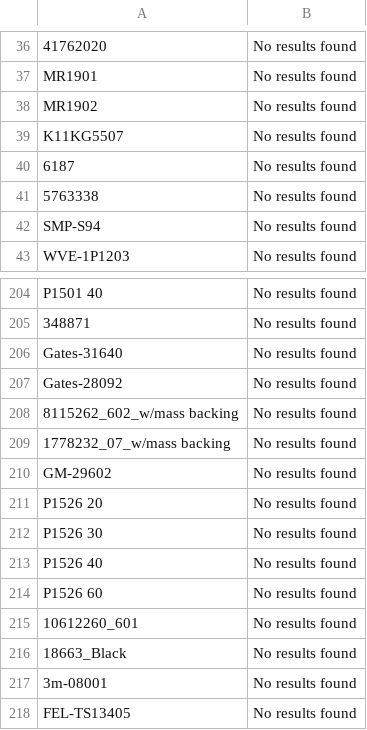
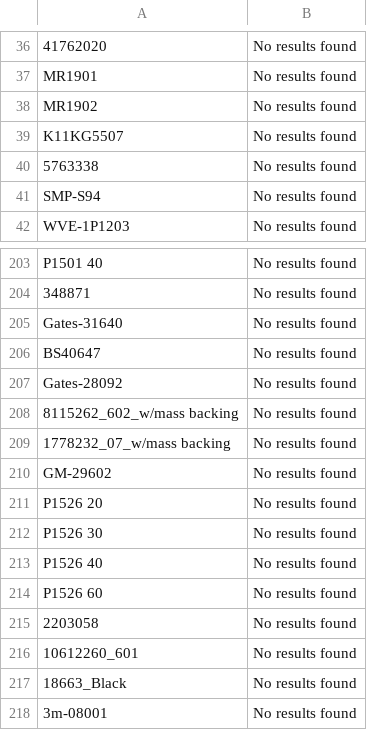
Before and after one commit to BrandonTrapp88/rockauto, a CSV file: not_found_error_log.csv, drawn as a sheet; only a part is shown, gaps mark what is left out; the shorter side is filled out with more unchanged rows.

```diff
--- a/not_found_error_log.csv
+++ b/not_found_error_log.csv
@@ -39,3 +39,2 @@ MR1902,No results found
 K11KG5507,No results found
-6187,No results found
 5763338,No results found
@@ -206,2 +205,3 @@ P1501 40,No results found
 Gates-31640,No results found
+BS40647,No results found
 Gates-28092,No results found
@@ -214,2 +214,3 @@ P1526 40,No results found
 P1526 60,No results found
+2203058,No results found
 10612260_601,No results found
```
Also changed, not shown: cleaned_part_numbers_with_prices.csv, multi_result_error_log.csv.
